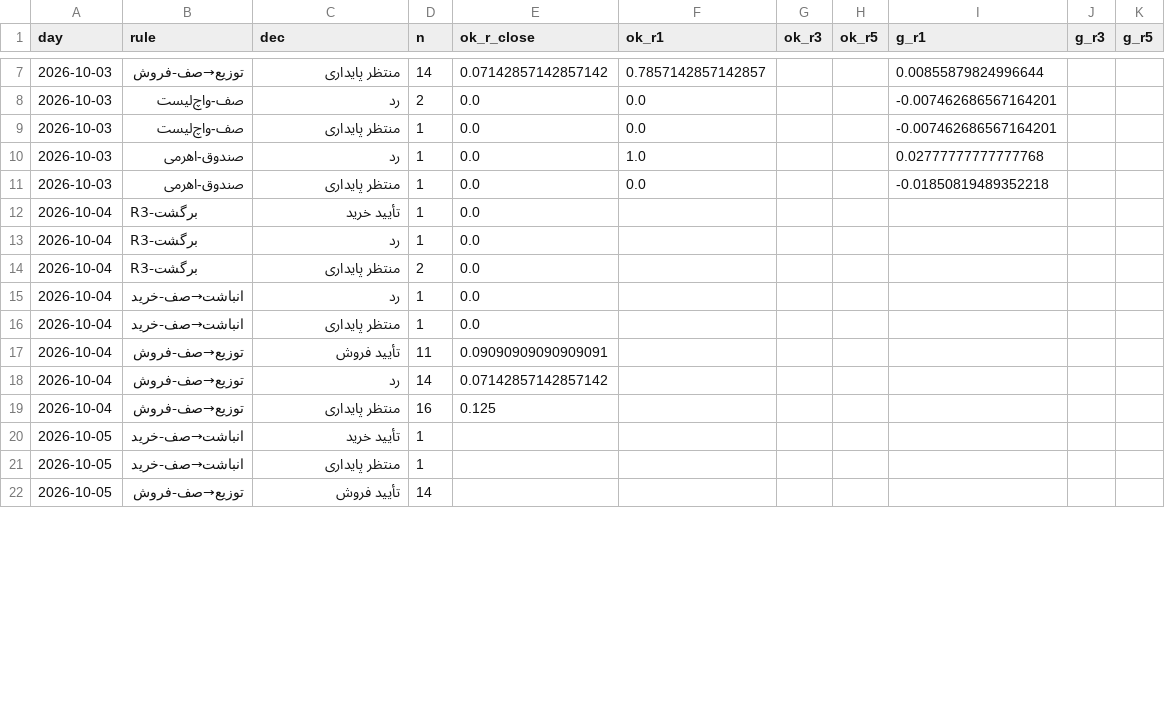
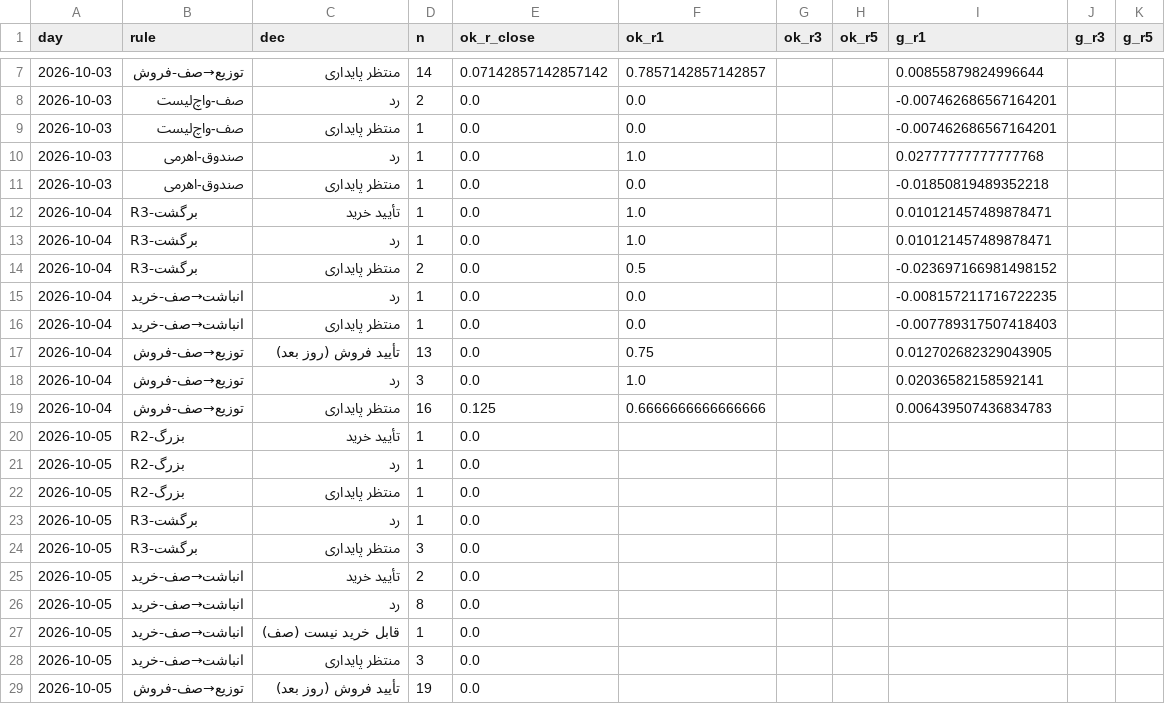
Before and after one commit to alitamizi/tse-model, a CSV file: state/metrics_daily.csv, drawn as a sheet; only a part is shown, gaps mark what is left out; the diff covers the shown part only.

```diff
--- a/state/metrics_daily.csv
+++ b/state/metrics_daily.csv
@@ -11,12 +11,19 @@ day,rule,dec,n,ok_r_close,ok_r1,ok_r3,ok_r5,g_r1,g_r3,g_r5
 2026-10-03,صندوق-اهرمی,منتظر پایداری,1,0.0,0.0,,,-0.01850819489352218,,
-2026-10-04,R3-برگشت,تأیید خرید,1,0.0,,,,,,
-2026-10-04,R3-برگشت,رد,1,0.0,,,,,,
-2026-10-04,R3-برگشت,منتظر پایداری,2,0.0,,,,,,
-2026-10-04,انباشت→صف-خرید,رد,1,0.0,,,,,,
-2026-10-04,انباشت→صف-خرید,منتظر پایداری,1,0.0,,,,,,
-2026-10-04,توزیع→صف-فروش,تأیید فروش,11,0.09090909090909091,,,,,,
-2026-10-04,توزیع→صف-فروش,رد,14,0.07142857142857142,,,,,,
-2026-10-04,توزیع→صف-فروش,منتظر پایداری,16,0.125,,,,,,
-2026-10-05,انباشت→صف-خرید,تأیید خرید,1,,,,,,,
-2026-10-05,انباشت→صف-خرید,منتظر پایداری,1,,,,,,,
-2026-10-05,توزیع→صف-فروش,تأیید فروش,14,,,,,,,
+2026-10-04,R3-برگشت,تأیید خرید,1,0.0,1.0,,,0.010121457489878471,,
+2026-10-04,R3-برگشت,رد,1,0.0,1.0,,,0.010121457489878471,,
+2026-10-04,R3-برگشت,منتظر پایداری,2,0.0,0.5,,,-0.023697166981498152,,
+2026-10-04,انباشت→صف-خرید,رد,1,0.0,0.0,,,-0.008157211716722235,,
+2026-10-04,انباشت→صف-خرید,منتظر پایداری,1,0.0,0.0,,,-0.007789317507418403,,
+2026-10-04,توزیع→صف-فروش,تأیید فروش (روز بعد),13,0.0,0.75,,,0.012702682329043905,,
+2026-10-04,توزیع→صف-فروش,رد,3,0.0,1.0,,,0.02036582158592141,,
+2026-10-04,توزیع→صف-فروش,منتظر پایداری,16,0.125,0.6666666666666666,,,0.006439507436834783,,
+2026-10-05,R2-بزرگ,تأیید خرید,1,0.0,,,,,,
+2026-10-05,R2-بزرگ,رد,1,0.0,,,,,,
+2026-10-05,R2-بزرگ,منتظر پایداری,1,0.0,,,,,,
+2026-10-05,R3-برگشت,رد,1,0.0,,,,,,
+2026-10-05,R3-برگشت,منتظر پایداری,3,0.0,,,,,,
+2026-10-05,انباشت→صف-خرید,تأیید خرید,2,0.0,,,,,,
+2026-10-05,انباشت→صف-خرید,رد,8,0.0,,,,,,
+2026-10-05,انباشت→صف-خرید,قابل خرید نیست (صف),1,0.0,,,,,,
+2026-10-05,انباشت→صف-خرید,منتظر پایداری,3,0.0,,,,,,
+2026-10-05,توزیع→صف-فروش,تأیید فروش (روز بعد),19,0.0,,,,,,
```
Also changed, not shown: 2 added rows and 12 edited cells elsewhere in this file, state/decision_eval.csv, 2 other files.
